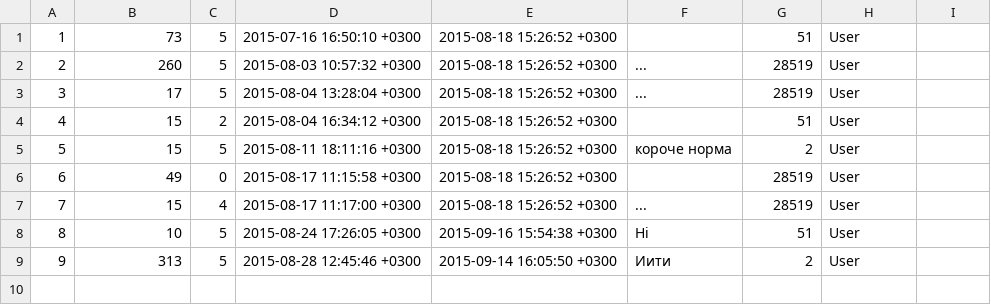
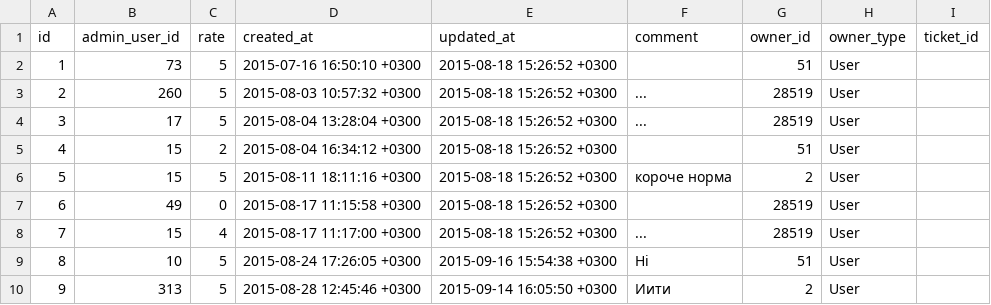
Before and after one commit to seorgiy/r-rip-production, a CSV file: ratings_test.csv, drawn as a sheet.

Commit message:
ratings

```diff
--- a/ratings_test.csv
+++ b/ratings_test.csv
@@ -1 +1,2 @@
+id,admin_user_id,rate,created_at,updated_at,comment,owner_id,owner_type,ticket_id
 1,73,5,2015-07-16 16:50:10 +0300,2015-08-18 15:26:52 +0300,,51,User,
```
Also changed, not shown: 1 other file.
